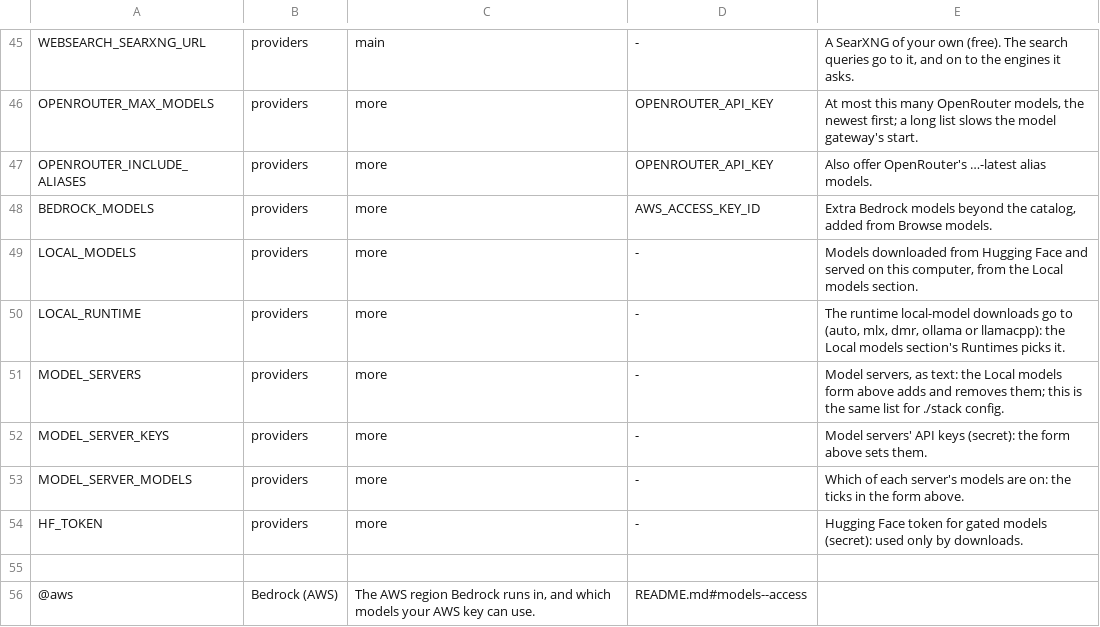
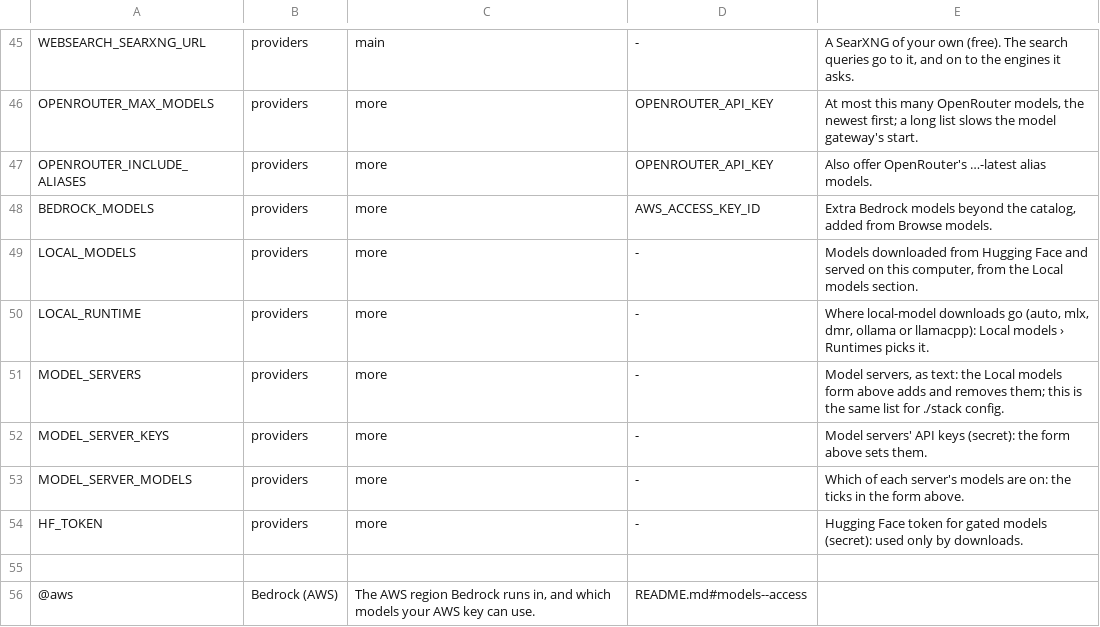
Before and after one commit to JongoDB-Labs/devos-ade, a TSV file: catalog/settings-layout.tsv, drawn as a sheet; only a part is shown, gaps mark what is left out.

```diff
--- a/catalog/settings-layout.tsv
+++ b/catalog/settings-layout.tsv
@@ -49,3 +49,3 @@ BEDROCK_MODELS	providers	more	AWS_ACCESS_KEY_ID	Extra Bedrock models beyond the
 LOCAL_MODELS	providers	more	-	Models downloaded from Hugging Face and served on this computer, from the Local models section.
-LOCAL_RUNTIME	providers	more	-	The runtime local-model downloads go to (auto, mlx, dmr, ollama or llamacpp): the Local models section's Runtimes picks it.
+LOCAL_RUNTIME	providers	more	-	Where local-model downloads go (auto, mlx, dmr, ollama or llamacpp): Local models › Runtimes picks it.
 MODEL_SERVERS	providers	more	-	Model servers, as text: the Local models form above adds and removes them; this is the same list for ./stack config.
```
